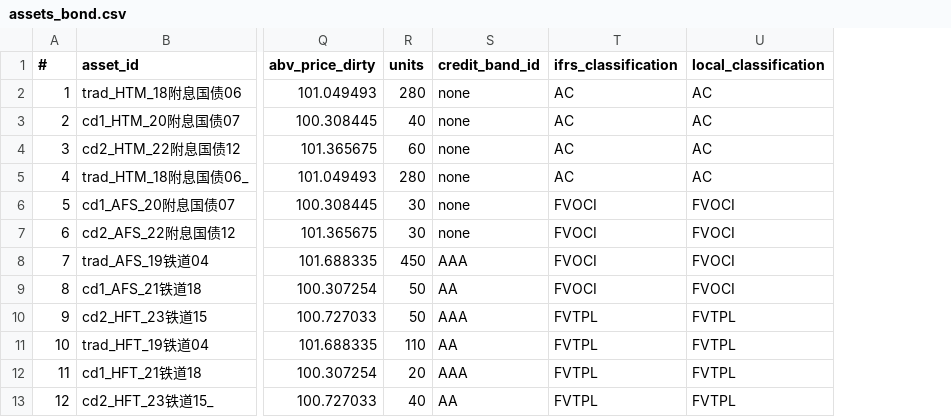
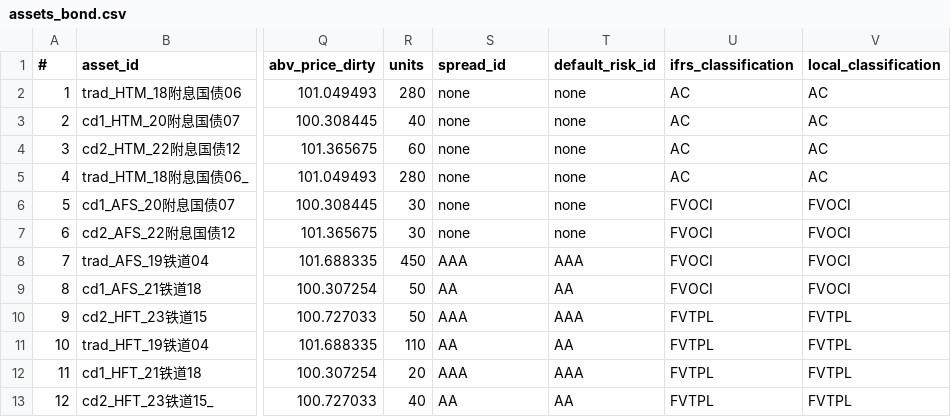
Before and after one commit to shanyashi2025/vates, a CSV file: example_ws/inputs/02_fund_proj/assets_bond.csv, drawn as a sheet; only a part is shown, gaps mark what is left out; the diff names each change by its address in the sheet, - before the commit and + after, or states it on an @@ line.

```diff
--- a/example_ws/inputs/02_fund_proj/assets_bond.csv
+++ b/example_ws/inputs/02_fund_proj/assets_bond.csv
+column T (default_risk_id), rows 2-13: none | none | none | none | none | none | AAA | AA | AAA | AA | AAA | AA
-S1: credit_band_id
+S1: spread_id
```
Also changed, not shown: example_ws/inputs/01_asset_proj/assets_bond.csv, example_ws/inputs/01_asset_proj/esg.csv, 23 other files.
